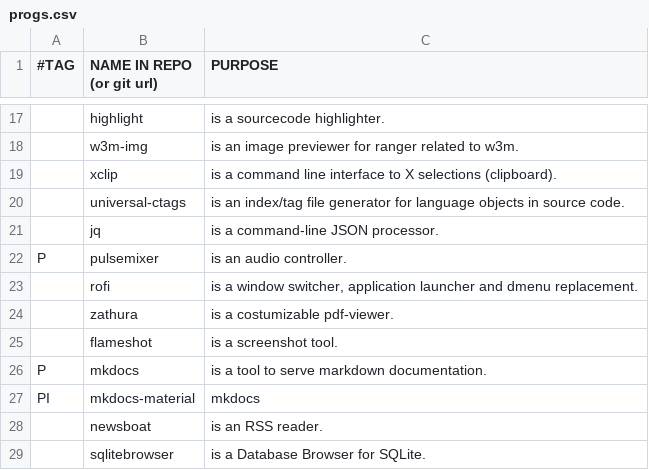
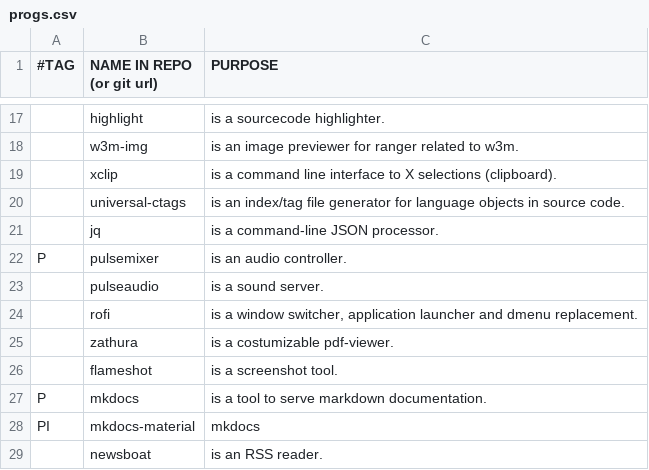
Before and after one commit to yannickperrenet/iscripts, a CSV file: progs.csv, drawn as a sheet; only a part is shown, gaps mark what is left out; the shorter side is filled out with more unchanged rows; the diff names each change by its address in the sheet, - before the commit and + after, or states it on an @@ line.

Commit message:
Add pulseaudio

```diff
--- a/progs.csv
+++ b/progs.csv
+row 23:  | pulseaudio | is a sound server.
```
